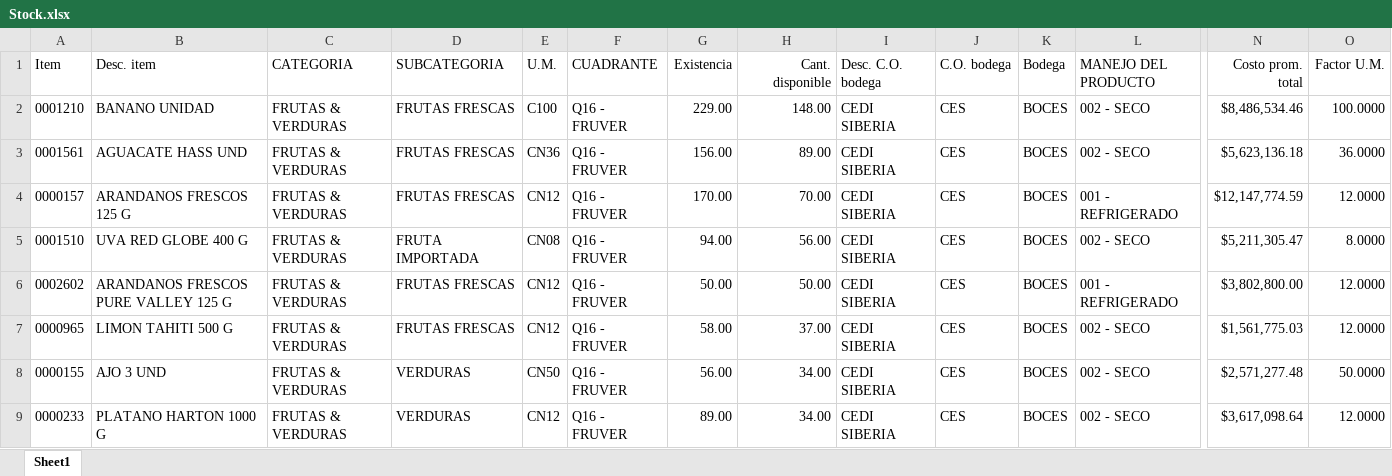
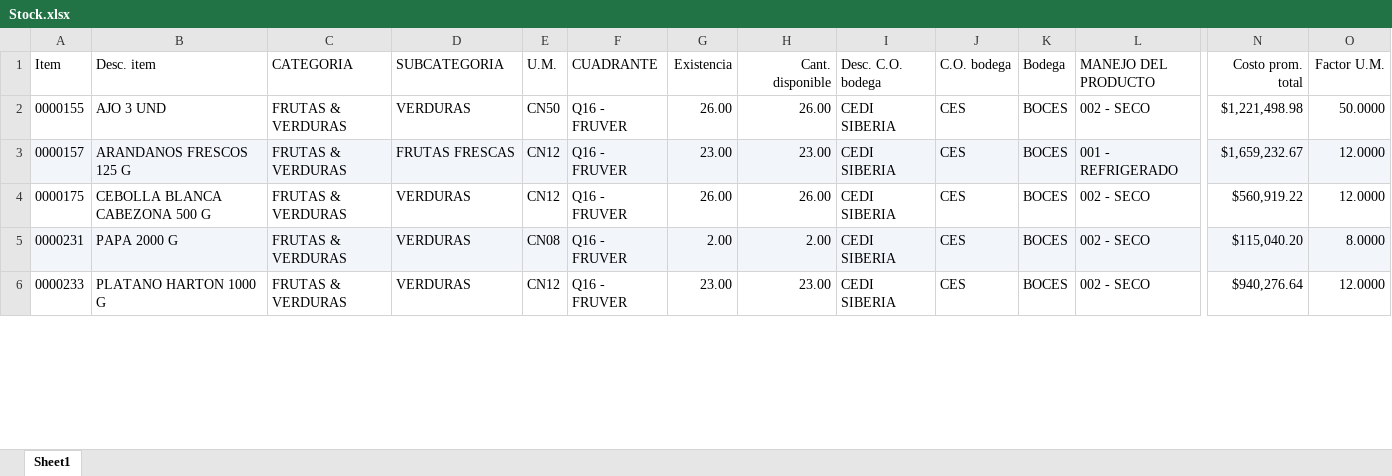
Before and after one commit to danielpachong14-cell/Maestro_abastecimiento_fruver, an Excel workbook: Input/Stock.xlsx, sheet Sheet1, drawn as a sheet; only a part is shown, gaps mark what is left out; values as stored, in another font and other column widths than the file's, no borders; removed rows and columns are numbered as before the commit, all else as after; rows hold the shown columns only; the diff covers the shown part only; the diff names each change by its address in the sheet, - before the commit and + after, or states it on an @@ line.

```diff
--- a/Input/Stock.xlsx (sheet Sheet1)
+++ b/Input/Stock.xlsx (sheet Sheet1)
-A2 (Item): 0001210
+A2 (Item): 0000155
-B2 (Desc. item): BANANO UNIDAD
+B2 (Desc. item): AJO 3 UND
-D2 (SUBCATEGORIA): FRUTAS FRESCAS
+D2 (SUBCATEGORIA): VERDURAS
-E2 (U.M.): C100
+E2 (U.M.): CN50
-G2 (Existencia): 229.00
+G2 (Existencia): 26.00
-H2 (Cant. disponible): 148.00
+H2 (Cant. disponible): 26.00
-N2 (Costo prom. total): $8,486,534.46
+N2 (Costo prom. total): $1,221,498.98
-O2 (Factor U.M.): 100.0000
+O2 (Factor U.M.): 50.0000
-row 3: 0001561 | AGUACATE HASS UND | FRUTAS & VERDURAS | FRUTAS FRESCAS | CN36 | Q16 - FRUVER | 156.00 | 89.00 | CEDI SIBERIA | CES | BOCES | 002 - SECO | $5,623,136.18 | 36.0000
-A3:O3 fill: none
+A3:O3 fill: #F2F6FB
-G3 (Existencia): 170.00
+G3 (Existencia): 23.00
-H3 (Cant. disponible): 70.00
+H3 (Cant. disponible): 23.00
-N3 (Costo prom. total): $12,147,774.59
+N3 (Costo prom. total): $1,659,232.67
-row 5: 0001510 | UVA RED GLOBE 400 G | FRUTAS & VERDURAS | FRUTA IMPORTADA | CN08 | Q16 - FRUVER | 94.00 | 56.00 | CEDI SIBERIA | CES | BOCES | 002 - SECO | $5,211,305.47 | 8.0000
-row 6: 0002602 | ARANDANOS FRESCOS PURE VALLEY 125 G | FRUTAS & VERDURAS | FRUTAS FRESCAS | CN12 | Q16 - FRUVER | 50.00 | 50.00 | CEDI SIBERIA | CES | BOCES | 001 - REFRIGERADO | $3,802,800.00 | 12.0000
-A4 (Item): 0000965
+A4 (Item): 0000175
-B4 (Desc. item): LIMON TAHITI 500 G
+B4 (Desc. item): CEBOLLA BLANCA CABEZONA 500 G
-D4 (SUBCATEGORIA): FRUTAS FRESCAS
+D4 (SUBCATEGORIA): VERDURAS
-G4 (Existencia): 58.00
+G4 (Existencia): 26.00
-H4 (Cant. disponible): 37.00
+H4 (Cant. disponible): 26.00
-N4 (Costo prom. total): $1,561,775.03
+N4 (Costo prom. total): $560,919.22
-A5 (Item): 0000155
+A5 (Item): 0000231
-A5:O5 fill: none
+A5:O5 fill: #F2F6FB
-B5 (Desc. item): AJO 3 UND
+B5 (Desc. item): PAPA 2000 G
-E5 (U.M.): CN50
+E5 (U.M.): CN08
-G5 (Existencia): 56.00
+G5 (Existencia): 2.00
-H5 (Cant. disponible): 34.00
+H5 (Cant. disponible): 2.00
-N5 (Costo prom. total): $2,571,277.48
+N5 (Costo prom. total): $115,040.20
-O5 (Factor U.M.): 50.0000
+O5 (Factor U.M.): 8.0000
-G6 (Existencia): 89.00
+G6 (Existencia): 23.00
-H6 (Cant. disponible): 34.00
+H6 (Cant. disponible): 23.00
-N6 (Costo prom. total): $3,617,098.64
+N6 (Costo prom. total): $940,276.64
```
Also changed, not shown: 13 added rows, 14 removed rows, 107 edited cells and cell formats elsewhere in this sheet, Input/DB_Tiendas Por itmes y portafolio.xlsx, Input/DB_Tiendas.xlsx, 9 other files.
